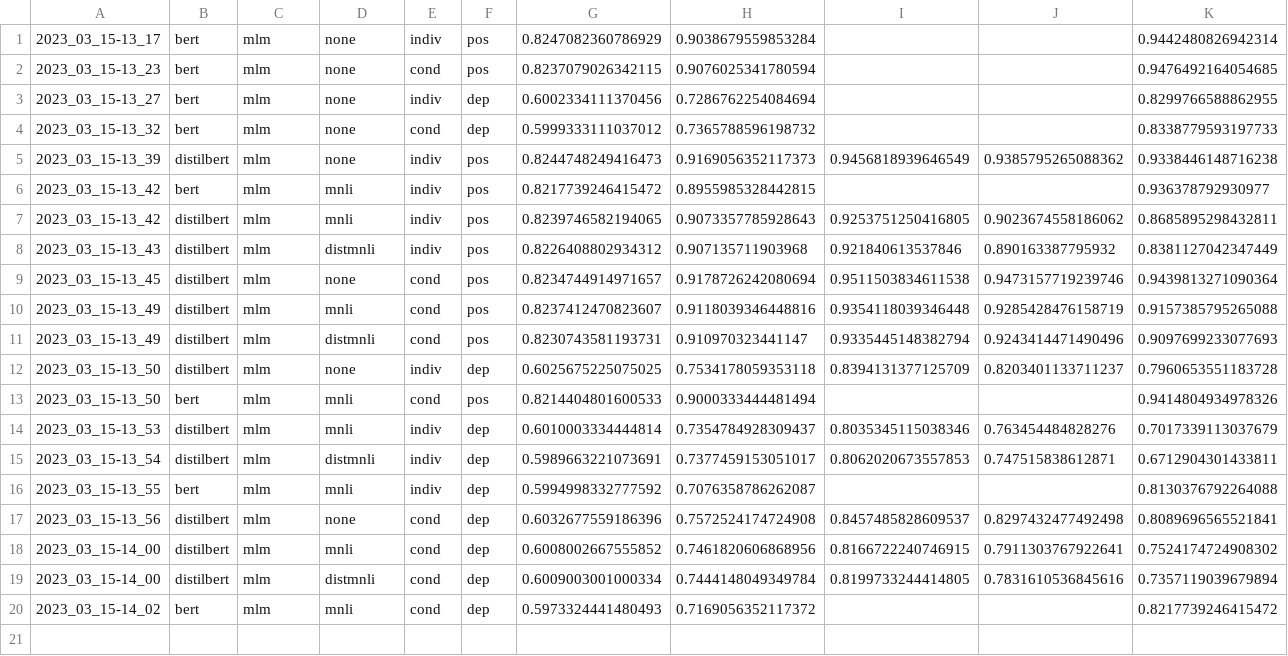
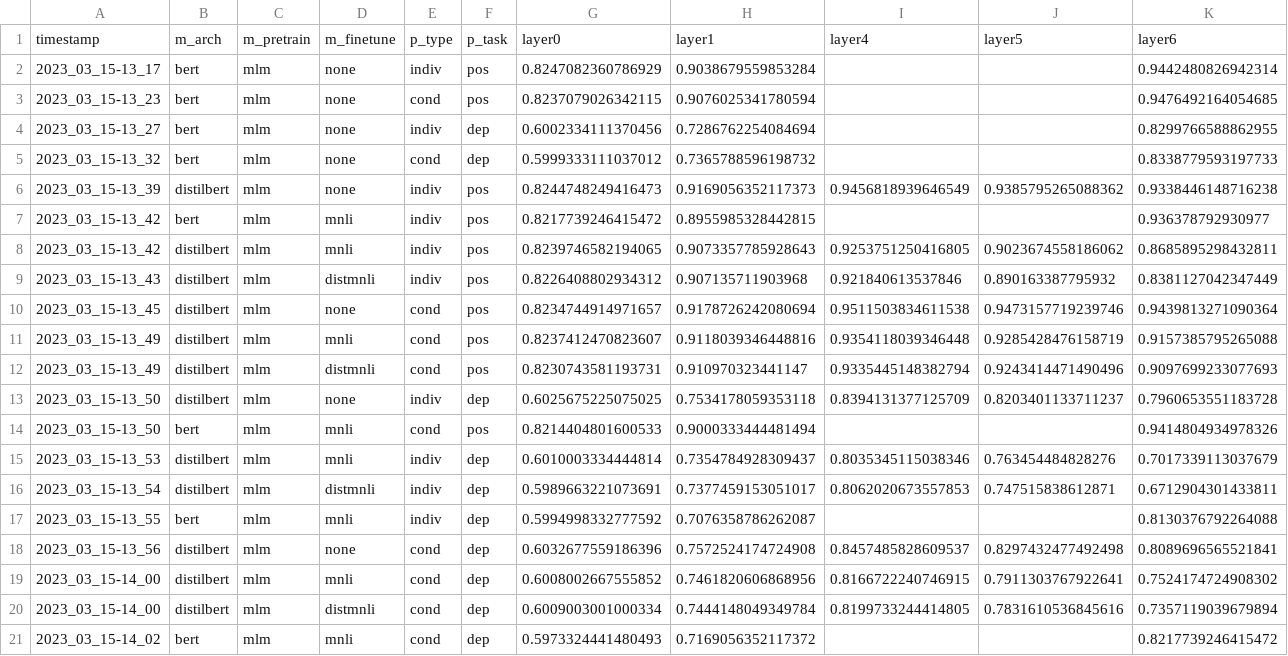
Before and after one commit to zy-f/nlp-distill-probing, a CSV file: data/probe_outputs.csv, drawn as a sheet; only a part is shown; rows hold the shown columns only; the diff names each change by its address in the sheet, - before the commit and + after, or states it on an @@ line.

```diff
--- a/data/probe_outputs.csv
+++ b/data/probe_outputs.csv
+row 1: timestamp | m_arch | m_pretrain | m_finetune | p_type | p_task | layer0 | layer1 | layer4 | layer5 | layer6
```
Also changed, not shown: 1 other file.
